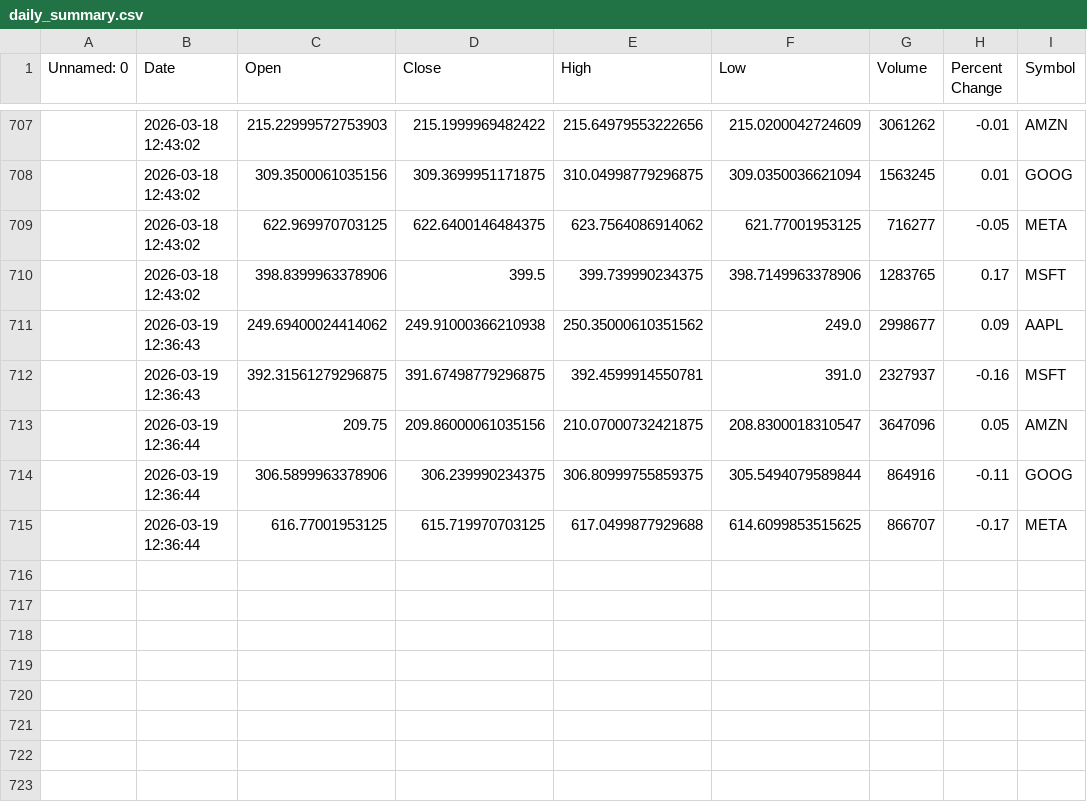
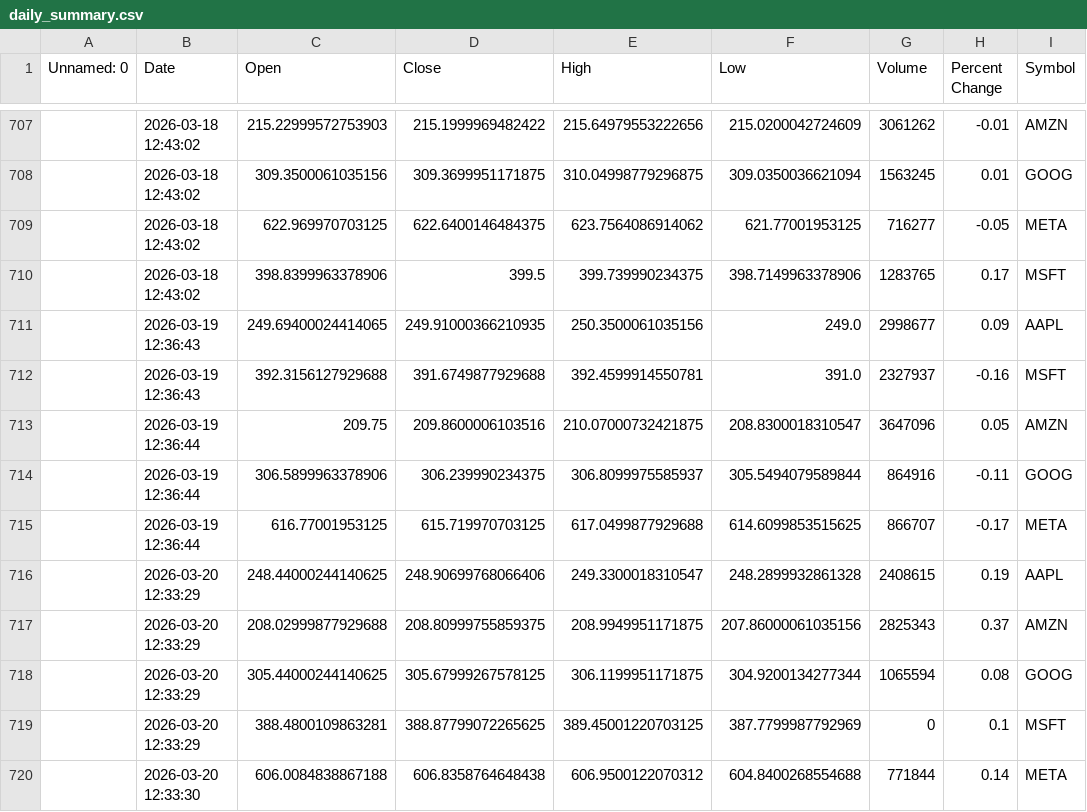
Before and after one commit to khshiptl/daily-market-insights, a CSV file: data/daily_summary.csv, drawn as a sheet; only a part is shown, gaps mark what is left out; the diff names each change by its address in the sheet, - before the commit and + after, or states it on an @@ line.

```diff
--- a/data/daily_summary.csv
+++ b/data/daily_summary.csv
-C711 (Open): 249.69400024414062
+C711 (Open): 249.69400024414065
-D711 (Close): 249.91000366210938
+D711 (Close): 249.91000366210935
-E711 (High): 250.35000610351562
+E711 (High): 250.3500061035156
-C712 (Open): 392.31561279296875
+C712 (Open): 392.3156127929688
-D712 (Close): 391.67498779296875
+D712 (Close): 391.6749877929688
-D713 (Close): 209.86000061035156
+D713 (Close): 209.8600006103516
-E714 (High): 306.80999755859375
+E714 (High): 306.8099975585937
+row 716:  | 2026-03-20 12:33:29 | 248.44000244140625 | 248.90699768066406 | 249.3300018310547 | 248.2899932861328 | 2408615 | 0.19 | AAPL
+row 717:  | 2026-03-20 12:33:29 | 208.02999877929688 | 208.80999755859375 | 208.9949951171875 | 207.86000061035156 | 2825343 | 0.37 | AMZN
+row 718:  | 2026-03-20 12:33:29 | 305.44000244140625 | 305.67999267578125 | 306.1199951171875 | 304.9200134277344 | 1065594 | 0.08 | GOOG
+row 719:  | 2026-03-20 12:33:29 | 388.4800109863281 | 388.87799072265625 | 389.45001220703125 | 387.7799987792969 | 0 | 0.1 | MSFT
+row 720:  | 2026-03-20 12:33:30 | 606.0084838867188 | 606.8358764648438 | 606.9500122070312 | 604.8400268554688 | 771844 | 0.14 | META
```
